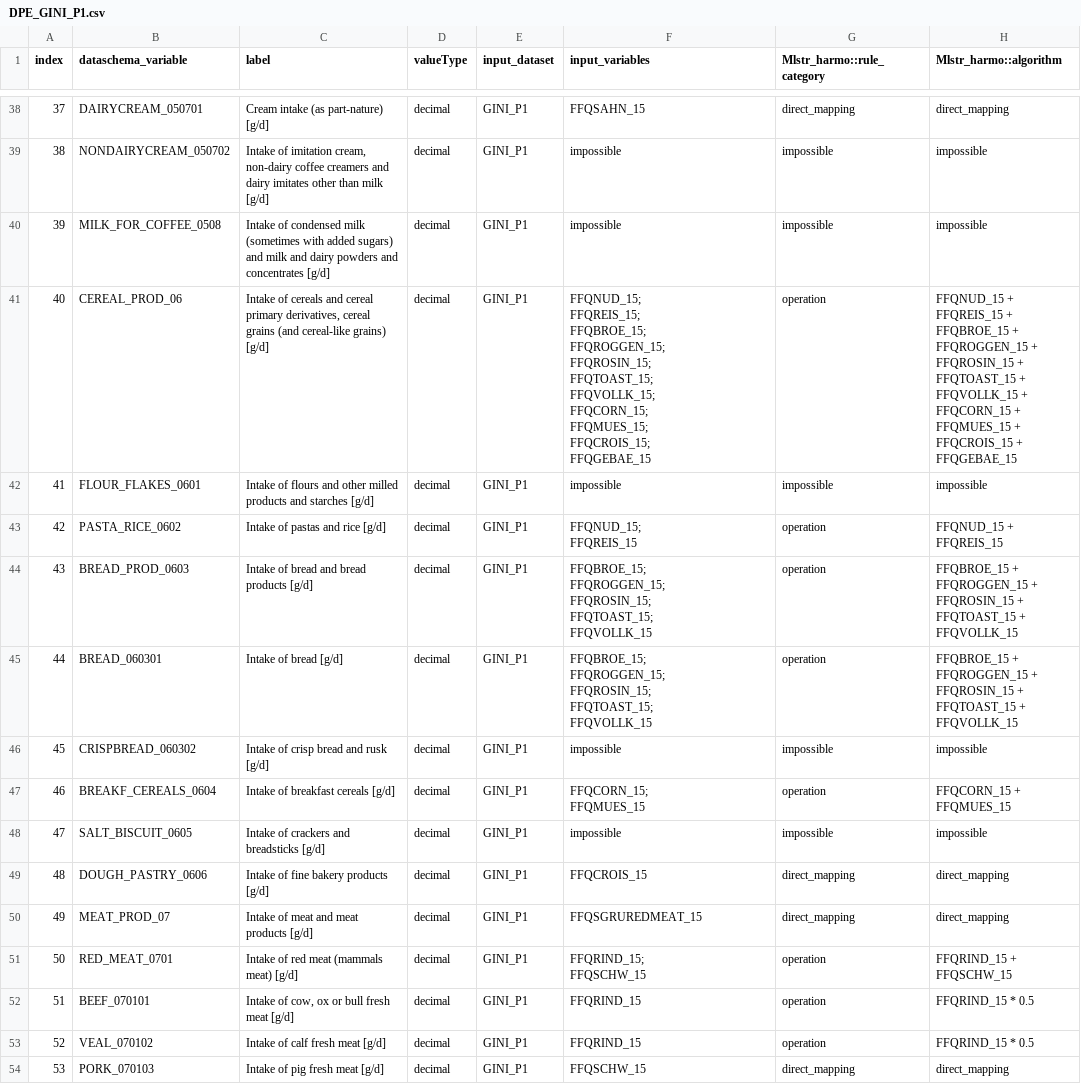
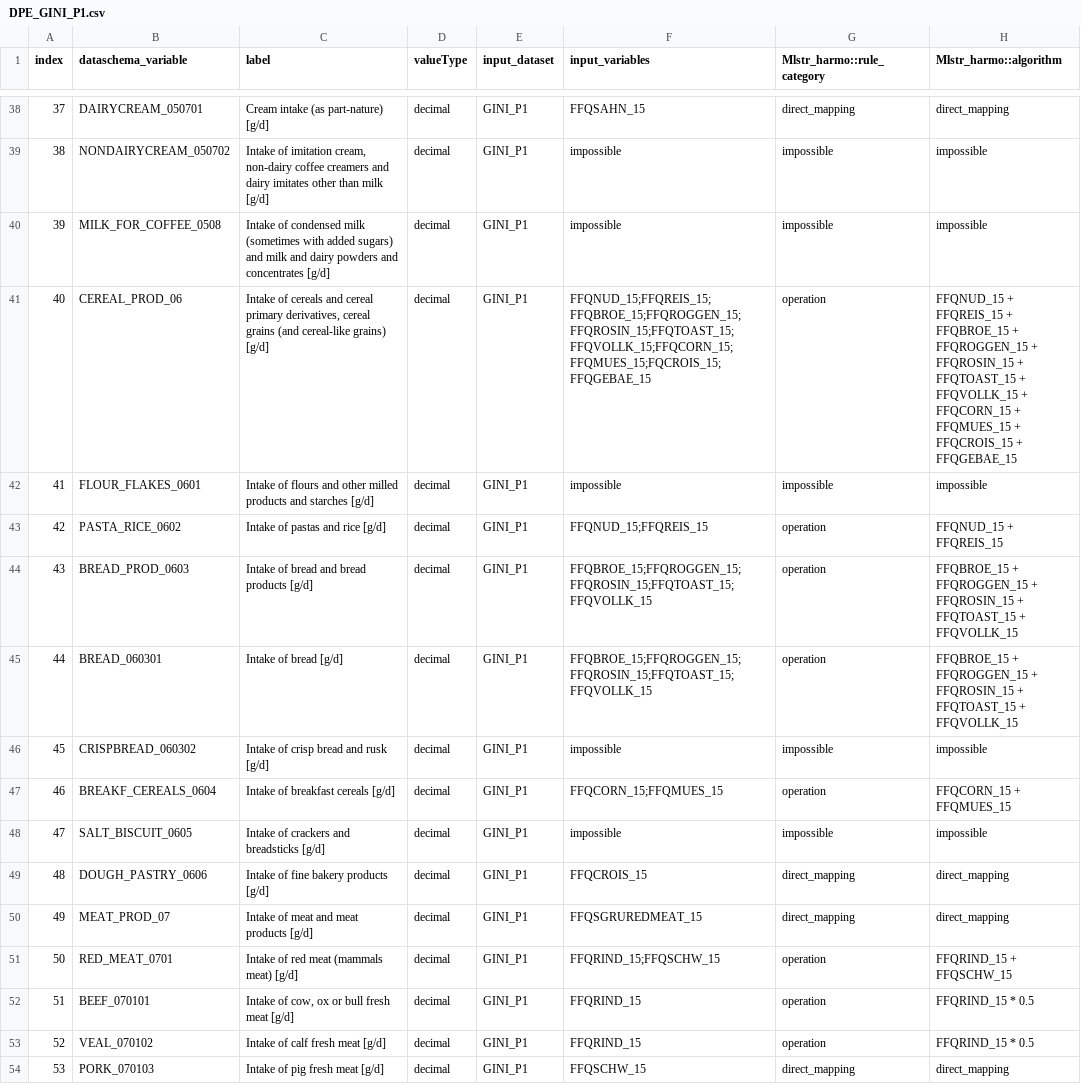
Before and after one commit to nfdi4health/use-cases-harmonisation, a CSV file: utils/compare_binary/rmonize/data_proc_elem/DPE_GINI_P1.csv, drawn as a sheet; only a part is shown, gaps mark what is left out; ↵ is a line break in a cell; the diff covers the shown part only; the diff names each change by its address in the sheet, - before the commit and + after, or states it on an @@ line.

```diff
--- a/utils/compare_binary/rmonize/data_proc_elem/DPE_GINI_P1.csv
+++ b/utils/compare_binary/rmonize/data_proc_elem/DPE_GINI_P1.csv
-F41 (input_variables): FFQNUD_15; ↵ FFQREIS_15; ↵ FFQBROE_15; ↵ FFQROGGEN_15; ↵ FFQROSIN_15; ↵ FFQTOAST_15; ↵ FFQVOLLK_15; ↵ FFQCORN_15; ↵ FFQMUES_15; ↵ FFQCROIS_15; ↵ FFQGEBAE_15
+F41 (input_variables): FFQNUD_15;FFQREIS_15;FFQBROE_15;FFQROGGEN_15;FFQROSIN_15;FFQTOAST_15;FFQVOLLK_15;FFQCORN_15;FFQMUES_15;FQCROIS_15;FFQGEBAE_15
-F43 (input_variables): FFQNUD_15; ↵ FFQREIS_15
+F43 (input_variables): FFQNUD_15;FFQREIS_15
-F44:F45 (input_variables): FFQBROE_15; ↵ FFQROGGEN_15; ↵ FFQROSIN_15; ↵ FFQTOAST_15; ↵ FFQVOLLK_15
+F44:F45 (input_variables): FFQBROE_15;FFQROGGEN_15;FFQROSIN_15;FFQTOAST_15;FFQVOLLK_15
-F47 (input_variables): FFQCORN_15; ↵ FFQMUES_15
+F47 (input_variables): FFQCORN_15;FFQMUES_15
-F51 (input_variables): FFQRIND_15; ↵ FFQSCHW_15
+F51 (input_variables): FFQRIND_15;FFQSCHW_15
```
Also changed, not shown: 36 edited cells elsewhere in this file, 1 other file.
